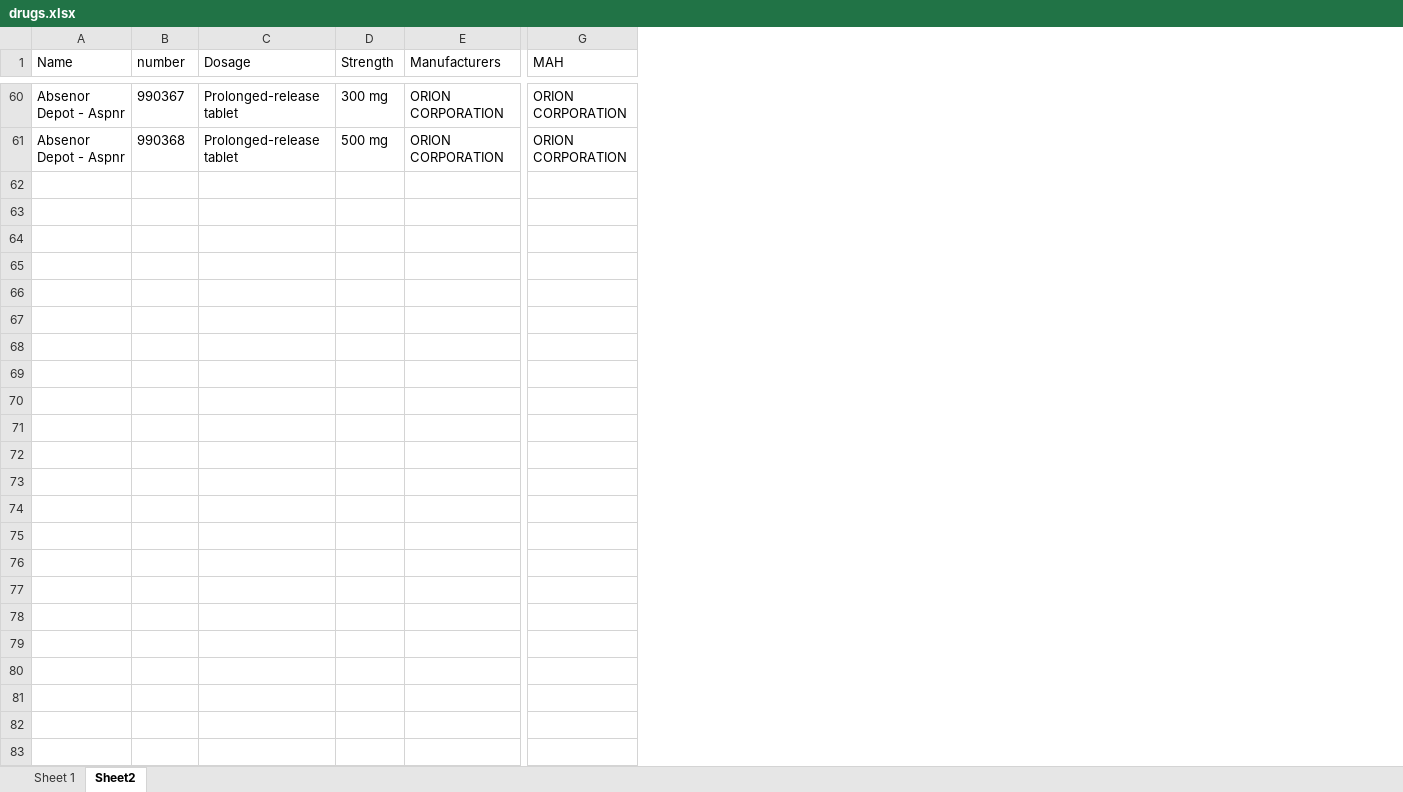
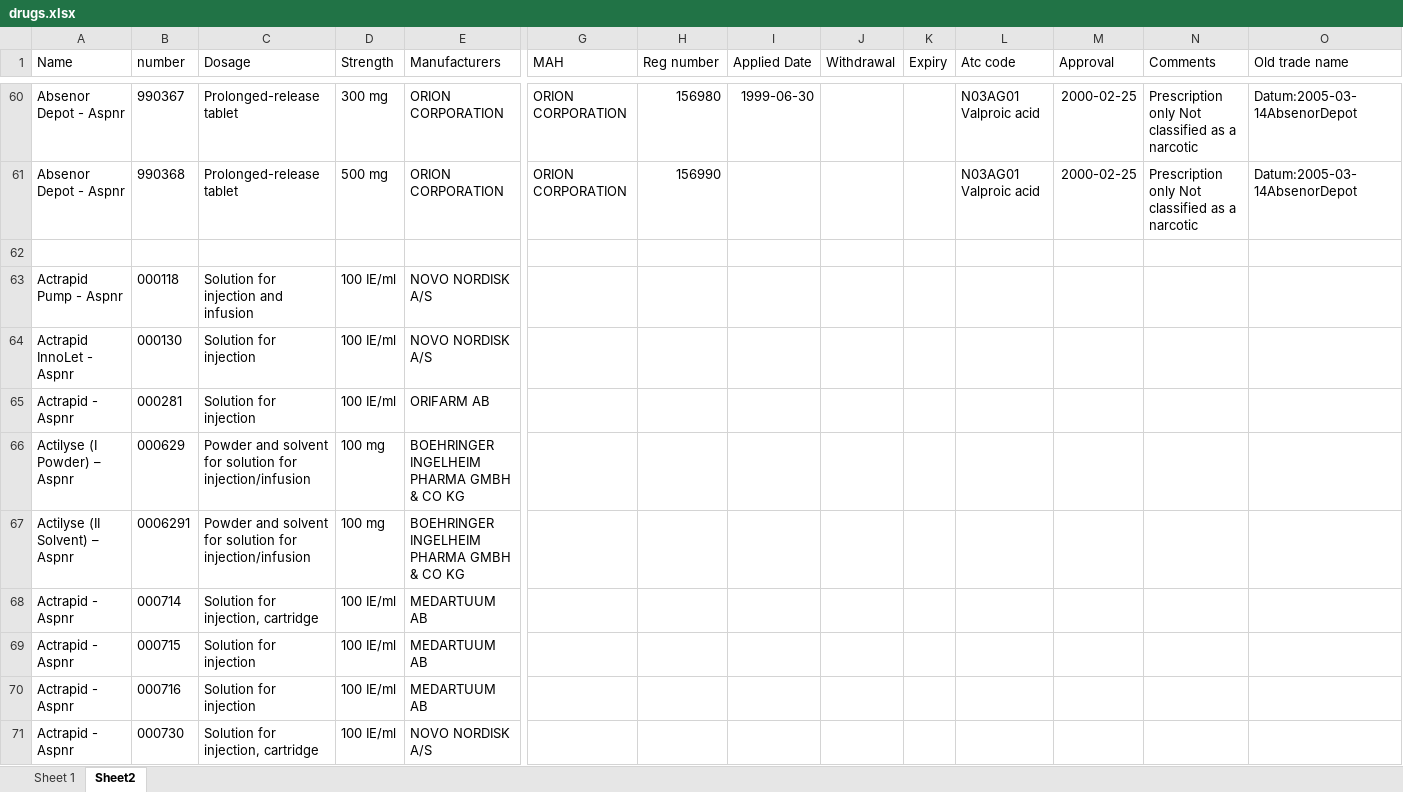
Before and after one commit to yajatvishwak/html-scraper, an Excel workbook: drugs.xlsx, sheet Sheet2, drawn as a sheet; only a part is shown, gaps mark what is left out; values as stored, in another font and other column widths than the file's, no borders; rows hold the shown columns only; the diff covers the shown part only; the diff names each change by its address in the sheet, - before the commit and + after, or states it on an @@ line.

```diff
--- a/drugs.xlsx (sheet Sheet2)
+++ b/drugs.xlsx (sheet Sheet2)
+column H (Reg number), rows 60-61: 156980 | 156990
+column I (Applied Date), row 60: 1999-06-30
+column J (Withdrawal), empty
+column K (Expiry), empty
+column L (Atc code), rows 60-61: N03AG01 Valproic acid | N03AG01 Valproic acid
+column M (Approval), rows 60-61: 2000-02-25 | 2000-02-25
+column N (Comments), rows 60-61: Prescription only Not classified as a narcotic | Prescription only Not classified as a narcotic
+column O (Old trade name), rows 60-61: Datum:2005-03-14AbsenorDepot | Datum:2005-03-14AbsenorDepot
+row 62: (empty)
+row 63: Actrapid Pump - Aspnr | 000118 | Solution for injection and infusion | 100 IE/ml | NOVO NORDISK A/S
+row 64: Actrapid InnoLet - Aspnr | 000130 | Solution for injection | 100 IE/ml | NOVO NORDISK A/S
+row 65: Actrapid - Aspnr | 000281 | Solution for injection | 100 IE/ml | ORIFARM AB
+row 66: Actilyse (I Powder) – Aspnr | 000629 | Powder and solvent for solution for injection/infusion | 100 mg | BOEHRINGER INGELHEIM PHARMA GMBH & CO KG
+row 67: Actilyse (II Solvent) – Aspnr | 0006291 | Powder and solvent for solution for injection/infusion | 100 mg | BOEHRINGER INGELHEIM PHARMA GMBH & CO KG
+row 68: Actrapid - Aspnr | 000714 | Solution for injection, cartridge | 100 IE/ml | MEDARTUUM AB
+row 69: Actrapid - Aspnr | 000715 | Solution for injection | 100 IE/ml | MEDARTUUM AB
+row 70: Actrapid - Aspnr | 000716 | Solution for injection | 100 IE/ml | MEDARTUUM AB
+row 71: Actrapid - Aspnr | 000730 | Solution for injection, cartridge | 100 IE/ml | NOVO NORDISK A/S
```
Also changed, not shown: 188 added rows elsewhere in this sheet, 34 other files.
